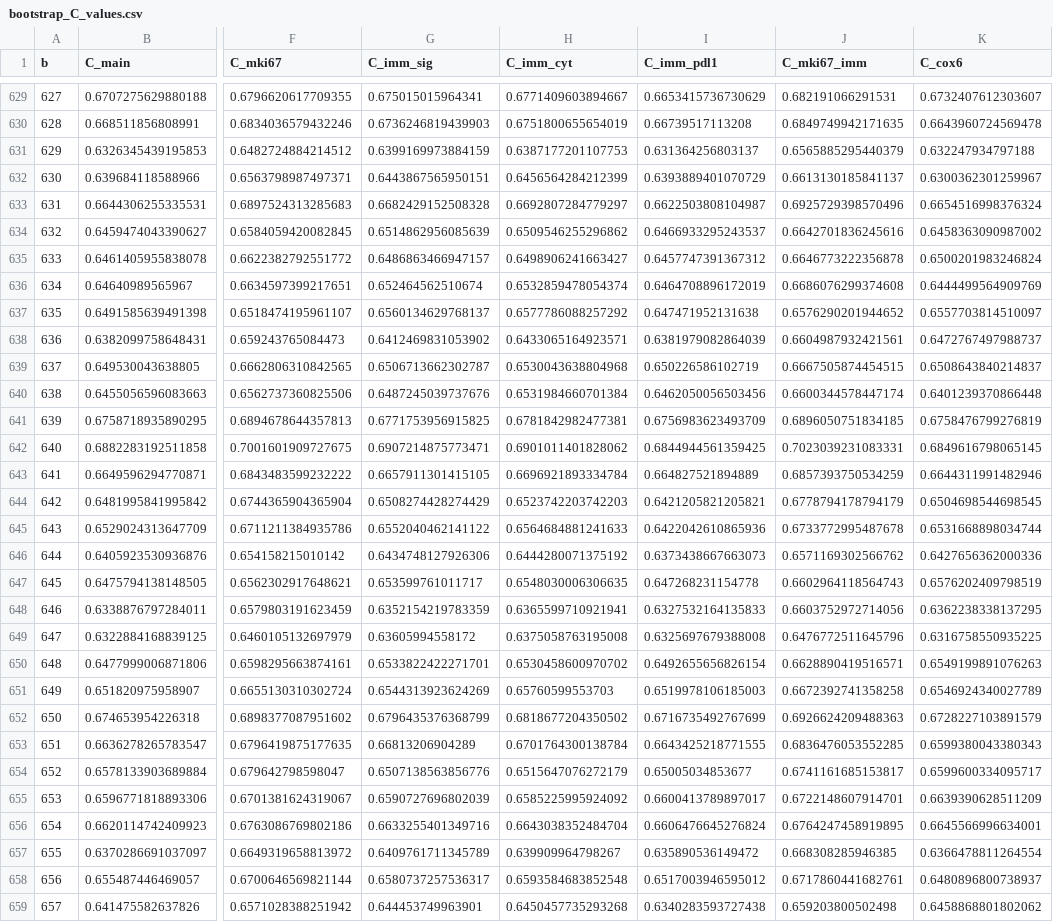
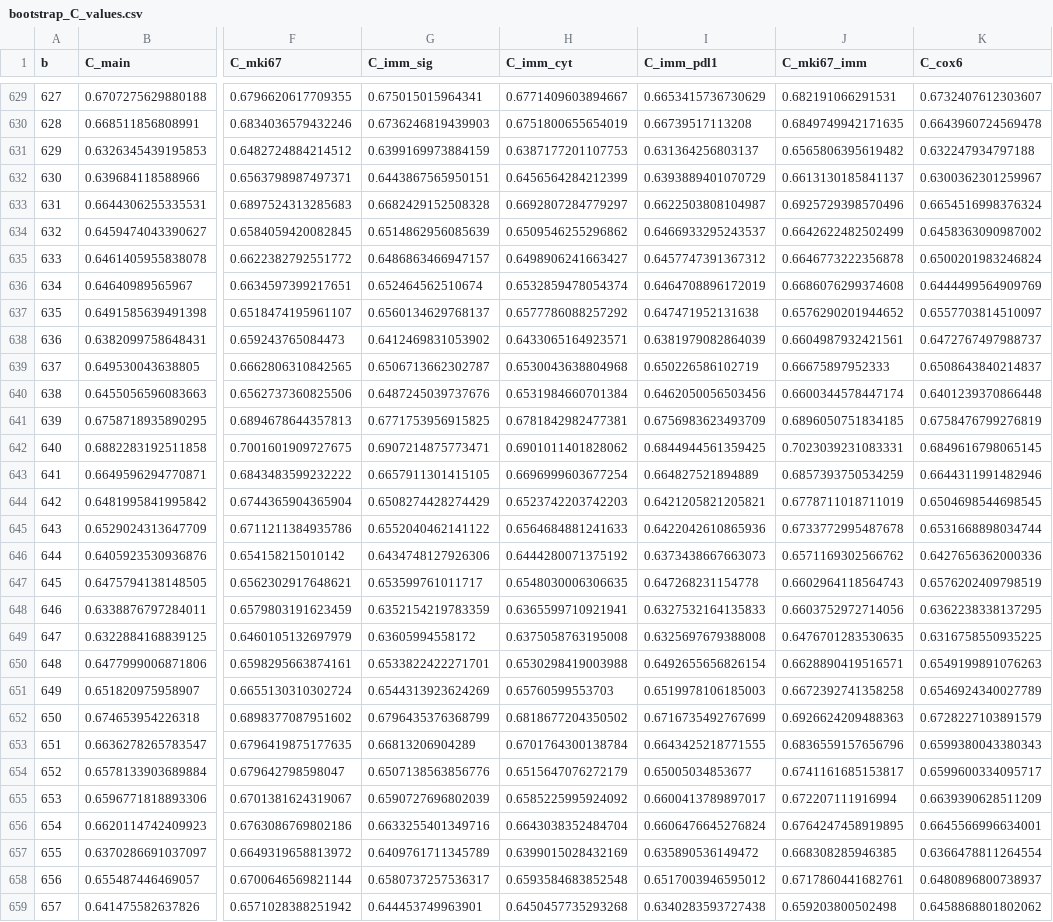
Before and after one commit to judithpv/breast-cancer-mechanistic-learning, a CSV file: outputs_revision_bounded/bootstrap_C_values.csv, drawn as a sheet; only a part is shown, gaps mark what is left out; the diff covers the shown part only; the diff names each change by its address in the sheet, - before the commit and + after, or states it on an @@ line.

```diff
--- a/outputs_revision_bounded/bootstrap_C_values.csv
+++ b/outputs_revision_bounded/bootstrap_C_values.csv
-J631 (C_mki67_imm): 0.6565885295440379
+J631 (C_mki67_imm): 0.6565806395619482
-J634 (C_mki67_imm): 0.6642701836245616
+J634 (C_mki67_imm): 0.6642622482502499
-J639 (C_mki67_imm): 0.6667505874454515
+J639 (C_mki67_imm): 0.66675897952333
-H643 (C_imm_cyt): 0.6696921893334784
+H643 (C_imm_cyt): 0.6696999603677254
-J644 (C_mki67_imm): 0.6778794178794179
+J644 (C_mki67_imm): 0.6778711018711019
-J649 (C_mki67_imm): 0.6476772511645796
+J649 (C_mki67_imm): 0.6476701283530635
-H650 (C_imm_cyt): 0.6530458600970702
+H650 (C_imm_cyt): 0.6530298419003988
-J653 (C_mki67_imm): 0.6836476053552285
+J653 (C_mki67_imm): 0.6836559157656796
-J655 (C_mki67_imm): 0.6722148607914701
+J655 (C_mki67_imm): 0.672207111916994
-H657 (C_imm_cyt): 0.639909964798267
+H657 (C_imm_cyt): 0.6399015028432169
```
Also changed, not shown: 136 edited cells elsewhere in this file, outputs_revision/bootstrap_C_values.csv, outputs_revision/table_deltaC_ci.csv, 19 other files.
